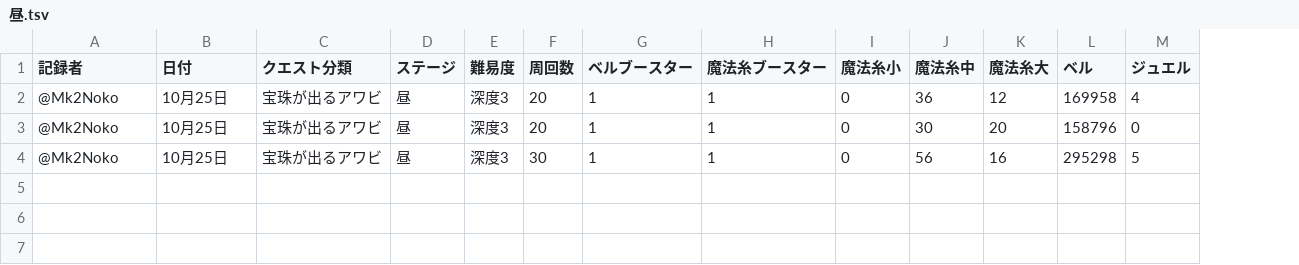
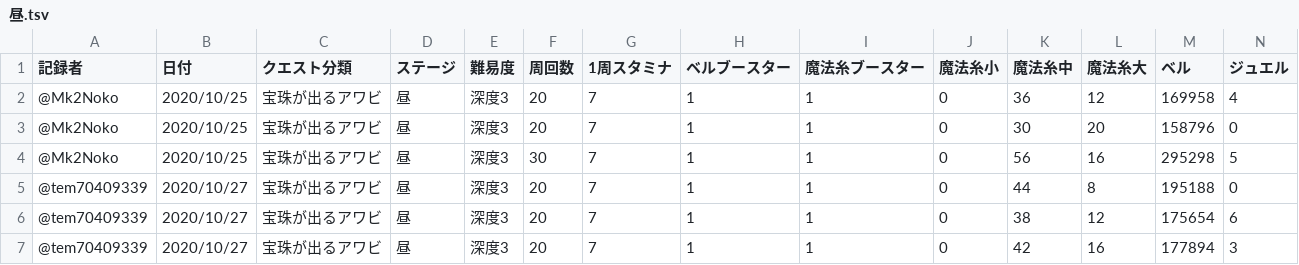
Before and after one commit to noko-noko-mk2/mgcm-data, a TSV file: data/宝珠が出るアワビ/昼.tsv, drawn as a sheet; only a part is shown; rows hold the shown columns only; the diff names each change by its address in the sheet, - before the commit and + after, or states it on an @@ line.

```diff
--- a/data/宝珠が出るアワビ/昼.tsv
+++ b/data/宝珠が出るアワビ/昼.tsv
+column G (1周スタミナ), rows 2-4: all 7
-B2:B4 (日付): 10月25日
+B2:B4 (日付): 2020/10/25
+row 5: @tem70409339 | 2020/10/27 | 宝珠が出るアワビ | 昼 | 深度3 | 20 | 7 | 1 | 1 | 0 | 44 | 8 | 195188 | 0
+row 6: @tem70409339 | 2020/10/27 | 宝珠が出るアワビ | 昼 | 深度3 | 20 | 7 | 1 | 1 | 0 | 38 | 12 | 175654 | 6
+row 7: @tem70409339 | 2020/10/27 | 宝珠が出るアワビ | 昼 | 深度3 | 20 | 7 | 1 | 1 | 0 | 42 | 16 | 177894 | 3
```
Also changed, not shown: data/template.tsv, data/メインストーリー第2部/第10章.tsv, 4 other files.
